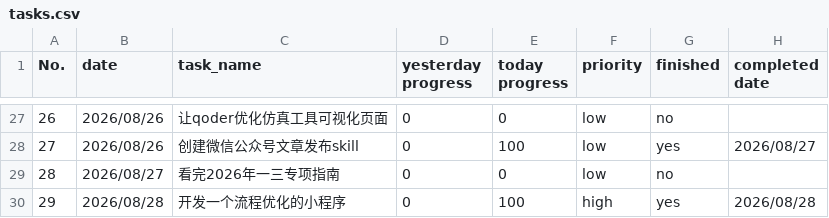
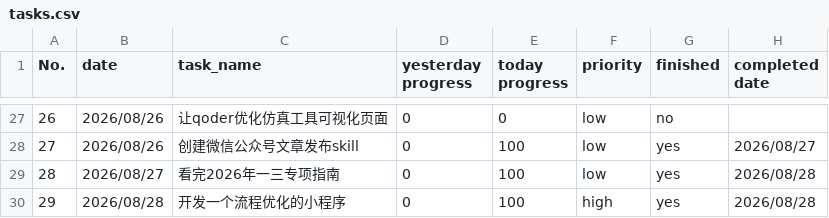
Before and after one commit to codeswolves/reTerminalE1002, a CSV file: data/tasks.csv, drawn as a sheet; only a part is shown, gaps mark what is left out.

Commit message:
docs(tasks): 看完2026年一三专项指南标记完成(100%)

```diff
--- a/data/tasks.csv
+++ b/data/tasks.csv
@@ -28,3 +28,3 @@ No.,date,task_name,yesterday progress,today progress,priority,finished,completed
 27,2026/08/26,创建微信公众号文章发布skill,0,100,low,yes,2026/08/27
-28,2026/08/27,看完2026年一三专项指南,0,0,low,no,
+28,2026/08/27,看完2026年一三专项指南,0,100,low,yes,2026/08/28
 29,2026/08/28,开发一个流程优化的小程序,0,100,high,yes,2026/08/28
```
